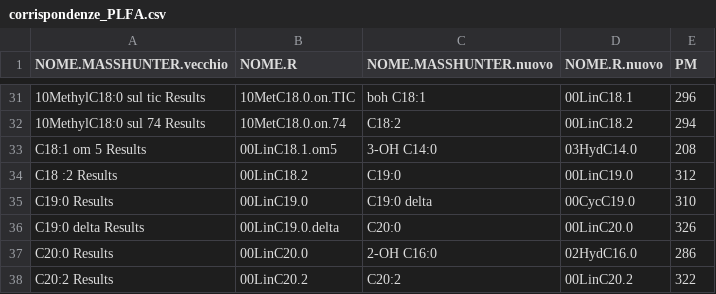
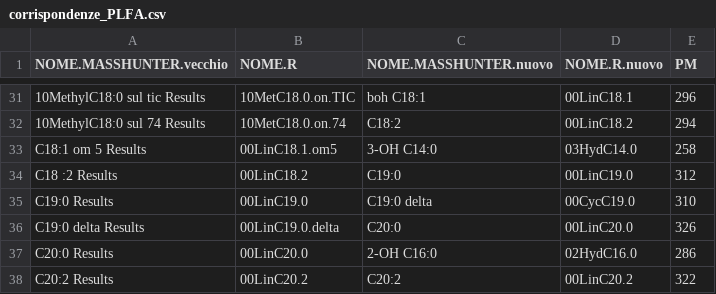
Before and after one commit to 8rino/Dali_GIT, a CSV file: dati_grezzi/corrispondenze_PLFA.csv, drawn as a sheet; only a part is shown, gaps mark what is left out; the diff names each change by its address in the sheet, - before the commit and + after, or states it on an @@ line.

```diff
--- a/dati_grezzi/corrispondenze_PLFA.csv
+++ b/dati_grezzi/corrispondenze_PLFA.csv
-E33 (PM): 208
+E33 (PM): 258
```
Also changed, not shown: dati_elaborati/Ott_elaboratoAREA.csv, 3 other files.
